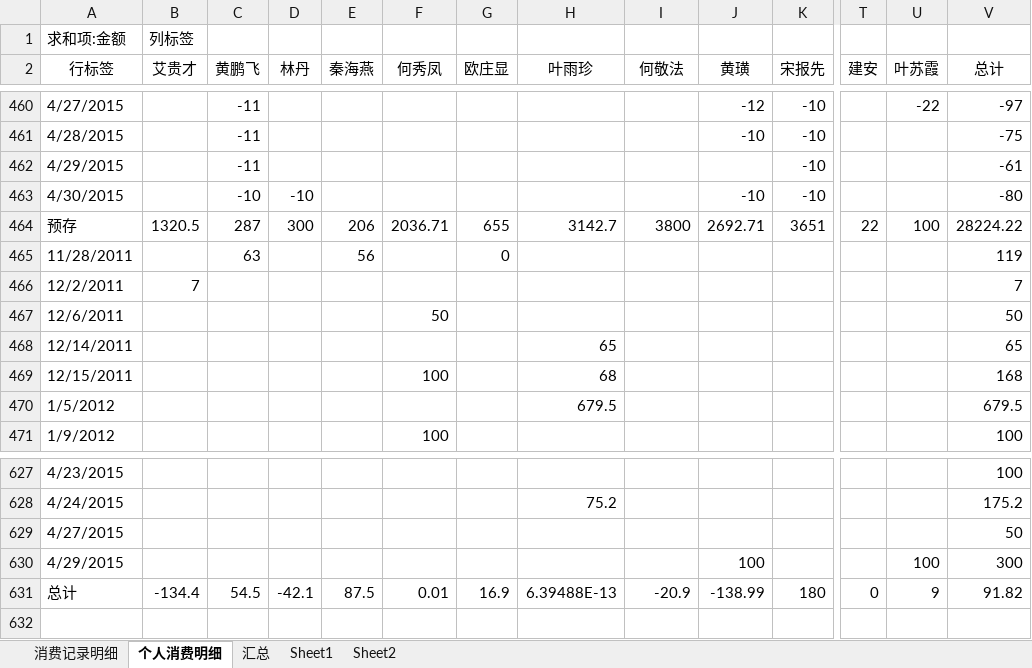
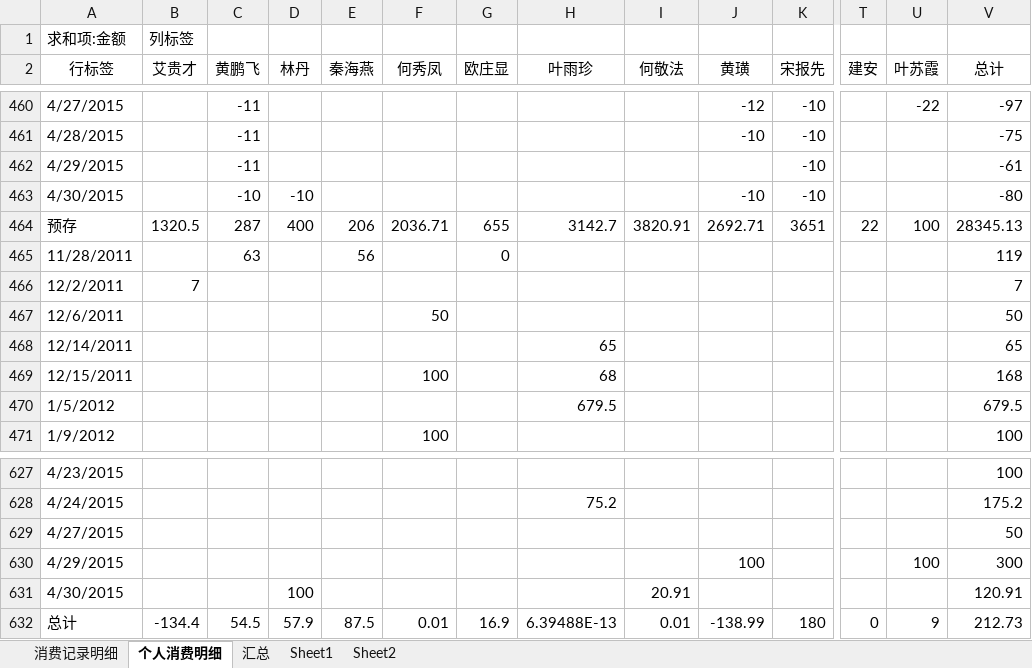
Before and after one commit to junyangren/BillingInfo, an Excel workbook: 充值产品线消费帐单.xlsx, sheet 个人消费明细, drawn as a sheet; only a part is shown, gaps mark what is left out; values as stored, in another font and other column widths than the file's, no borders; addresses are those after the commit; rows hold the shown columns only; the diff names each change by its address in the sheet, - before the commit and + after, or states it on an @@ line.

```diff
--- a/充值产品线消费帐单.xlsx (sheet 个人消费明细)
+++ b/充值产品线消费帐单.xlsx (sheet 个人消费明细)
-D464 (林丹): 300
+D464 (林丹): 400
-I464 (何敬法): 3800
+I464 (何敬法): 3820.91
-V464 (总计): 28224.22
+V464 (总计): 28345.13
+row 631: 4/30/2015 |  |  | 100 |  |  |  |  | 20.91 |  |  |  |  | 120.91
-D632 (林丹): -42.1
+D632 (林丹): 57.9
-I632 (何敬法): -20.9
+I632 (何敬法): 0.01
-V632 (总计): 91.82
+V632 (总计): 212.73
```
Also changed, not shown: sheet 消费记录明细, sheet 汇总.
